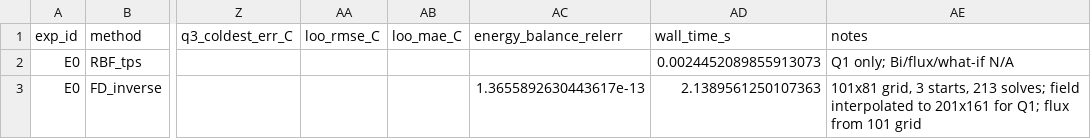
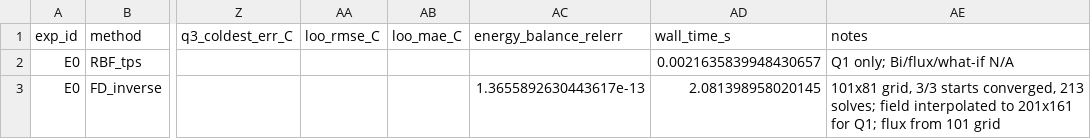
Before and after one commit to meliday/PINN_310, a CSV file: classroom_heat_pinn_data/results/metrics.csv, drawn as a sheet; only a part is shown, gaps mark what is left out; the diff names each change by its address in the sheet, - before the commit and + after, or states it on an @@ line.

```diff
--- a/classroom_heat_pinn_data/results/metrics.csv
+++ b/classroom_heat_pinn_data/results/metrics.csv
-AD2 (wall_time_s): 0.0024452089855913073
+AD2 (wall_time_s): 0.0021635839948430657
-AD3 (wall_time_s): 2.1389561250107363
+AD3 (wall_time_s): 2.081398958020145
-AE3 (notes): 101x81 grid, 3 starts, 213 solves;…
+AE3 (notes): 101x81 grid, 3/3 starts converged, 213 solves;…
```
Also changed, not shown: 9 other files.
